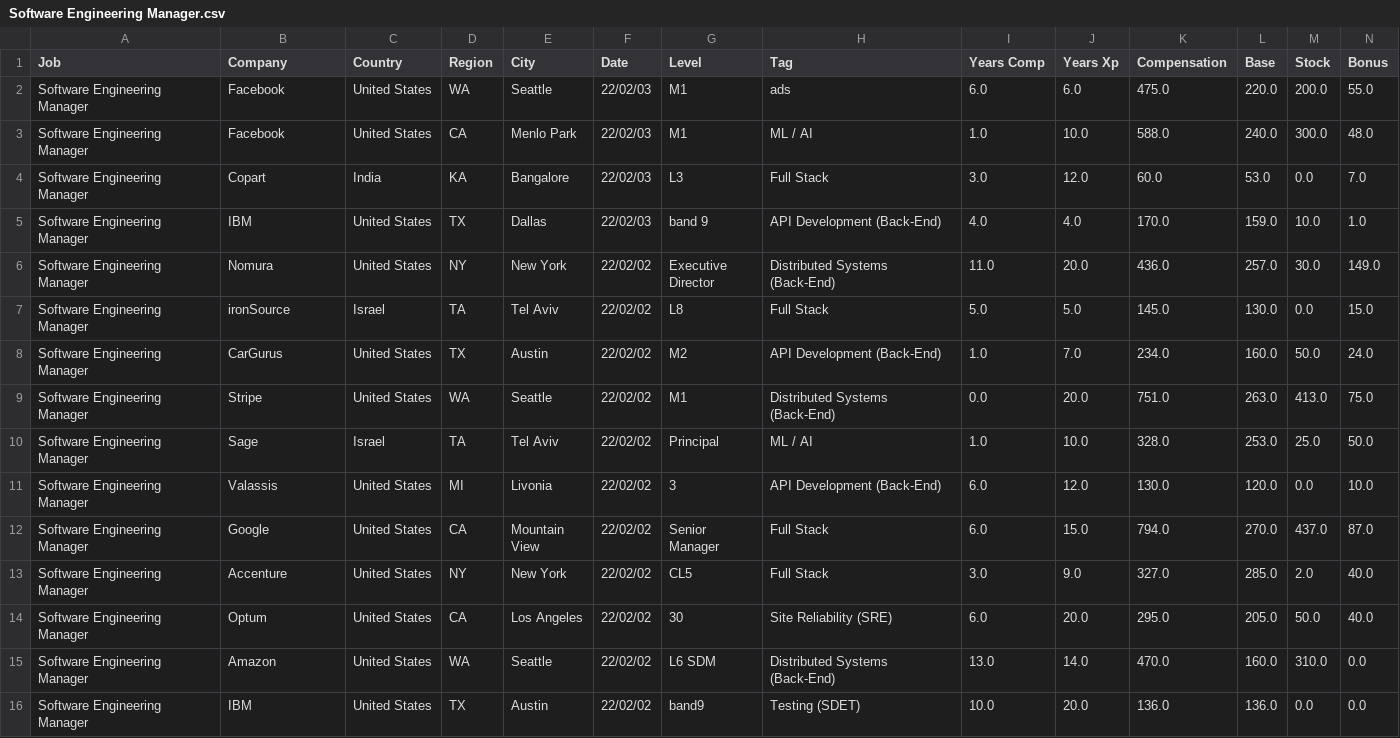
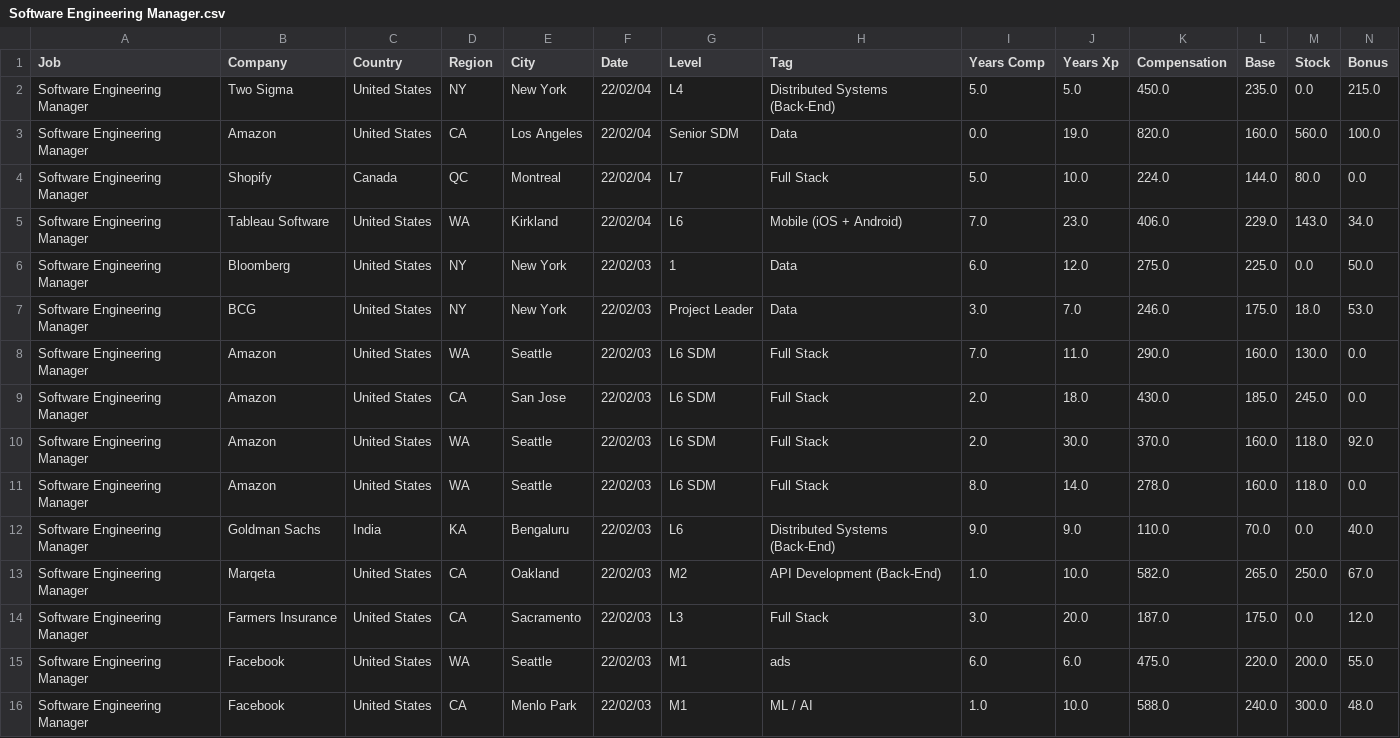
Before and after one commit to afruoy/scraper-levels.fyi, a CSV file: db/Software Engineering Manager.csv, drawn as a sheet; only a part is shown; the shorter side is filled out with more unchanged rows; rows hold the shown columns only; the diff names each change by its address in the sheet, - before the commit and + after, or states it on an @@ line.

```diff
--- a/db/Software Engineering Manager.csv
+++ b/db/Software Engineering Manager.csv
+row 2: Software Engineering Manager | Two Sigma | United States | NY | New York | 22/02/04 | L4 | Distributed Systems (Back-End) | 5.0 | 5.0 | 450.0 | 235.0 | 0.0 | 215.0
+row 3: Software Engineering Manager | Amazon | United States | CA | Los Angeles | 22/02/04 | Senior SDM | Data | 0.0 | 19.0 | 820.0 | 160.0 | 560.0 | 100.0
+row 4: Software Engineering Manager | Shopify | Canada | QC | Montreal | 22/02/04 | L7 | Full Stack | 5.0 | 10.0 | 224.0 | 144.0 | 80.0 | 0.0
+row 5: Software Engineering Manager | Tableau Software | United States | WA | Kirkland | 22/02/04 | L6 | Mobile (iOS + Android) | 7.0 | 23.0 | 406.0 | 229.0 | 143.0 | 34.0
+row 6: Software Engineering Manager | Bloomberg | United States | NY | New York | 22/02/03 | 1 | Data | 6.0 | 12.0 | 275.0 | 225.0 | 0.0 | 50.0
+row 7: Software Engineering Manager | BCG | United States | NY | New York | 22/02/03 | Project Leader | Data | 3.0 | 7.0 | 246.0 | 175.0 | 18.0 | 53.0
+row 8: Software Engineering Manager | Amazon | United States | WA | Seattle | 22/02/03 | L6 SDM | Full Stack | 7.0 | 11.0 | 290.0 | 160.0 | 130.0 | 0.0
+row 9: Software Engineering Manager | Amazon | United States | CA | San Jose | 22/02/03 | L6 SDM | Full Stack | 2.0 | 18.0 | 430.0 | 185.0 | 245.0 | 0.0
+row 10: Software Engineering Manager | Amazon | United States | WA | Seattle | 22/02/03 | L6 SDM | Full Stack | 2.0 | 30.0 | 370.0 | 160.0 | 118.0 | 92.0
+row 11: Software Engineering Manager | Amazon | United States | WA | Seattle | 22/02/03 | L6 SDM | Full Stack | 8.0 | 14.0 | 278.0 | 160.0 | 118.0 | 0.0
+row 12: Software Engineering Manager | Goldman Sachs | India | KA | Bengaluru | 22/02/03 | L6 | Distributed Systems (Back-End) | 9.0 | 9.0 | 110.0 | 70.0 | 0.0 | 40.0
+row 13: Software Engineering Manager | Marqeta | United States | CA | Oakland | 22/02/03 | M2 | API Development (Back-End) | 1.0 | 10.0 | 582.0 | 265.0 | 250.0 | 67.0
+row 14: Software Engineering Manager | Farmers Insurance | United States | CA | Sacramento | 22/02/03 | L3 | Full Stack | 3.0 | 20.0 | 187.0 | 175.0 | 0.0 | 12.0
```
Also changed, not shown: db/Business Analyst.csv, db/Hardware Engineer.csv, 16 other files.
